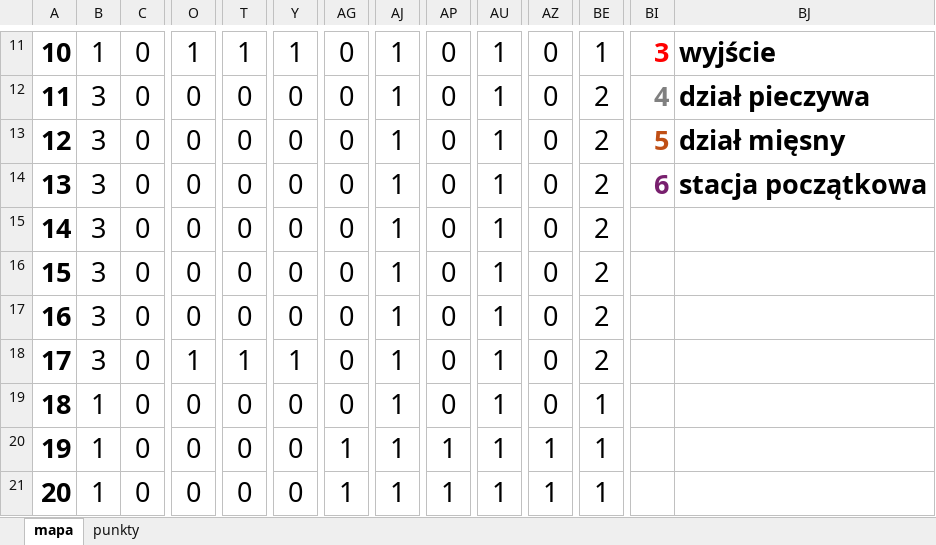
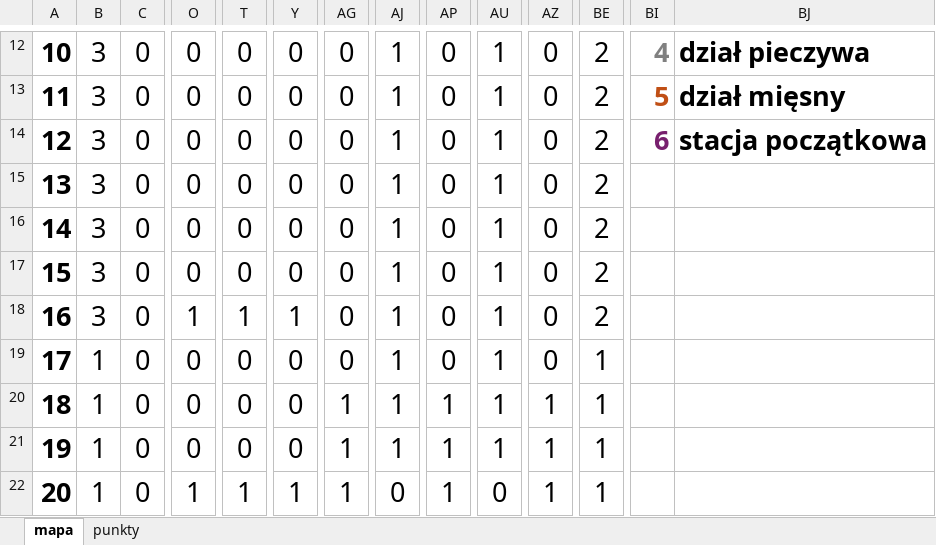
Before and after one commit to Tomemik/SWD_Kerfus, an Excel workbook: sklep_3.xlsx, sheet mapa, drawn as a sheet; only a part is shown, gaps mark what is left out; values as stored, in another font and other column widths than the file's, no borders; conditional formats not drawn; addresses are those after the commit; the diff covers the shown part only; the diff names each change by its address in the sheet, - before the commit and + after, or states it on an @@ line.

```diff
--- a/sklep_3.xlsx (sheet mapa)
+++ b/sklep_3.xlsx (sheet mapa)
-B12: 1
+B12: 3
-O12: 1
+O12: 0
-T12: 1
+T12: 0
-Y12: 1
+Y12: 0
-BE12: 1
+BE12: 2
-BI12: 3
+BI12: 4
-BI12 text colour: #FF0000
+BI12 text colour: #808080
-BJ12: wyjście
+BJ12: dział pieczywa
-BI13: 4
+BI13: 5
-BI13 text colour: #808080
+BI13 text colour: #C04F15
-BJ13: dział pieczywa
+BJ13: dział mięsny
-BI14: 5
+BI14: 6
-BI14 text colour: #C04F15
+BI14 text colour: #78206E
-BJ14: dział mięsny
+BJ14: stacja początkowa
-BI15: 6
+BI15: (empty)
-BJ15: stacja początkowa
+BJ15: (empty)
-O18: 0
+O18: 1
-T18: 0
+T18: 1
-Y18: 0
+Y18: 1
-B19: 3
+B19: 1
-O19: 1
+O19: 0
-T19: 1
+T19: 0
-Y19: 1
+Y19: 0
-BE19: 2
+BE19: 1
-AG20: 0
+AG20: 1
-AP20: 0
+AP20: 1
-AZ20: 0
+AZ20: 1
-O22: 0
+O22: 1
-T22: 0
+T22: 1
-Y22: 0
+Y22: 1
-AJ22: 1
+AJ22: 0
-AU22: 1
+AU22: 0
```
Also changed, not shown: 3 added rows, 3 removed rows, 83 edited cells and cell formats elsewhere in this sheet, sklep_4.xlsx, 2 other files.
